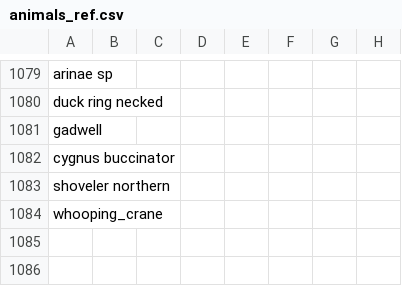
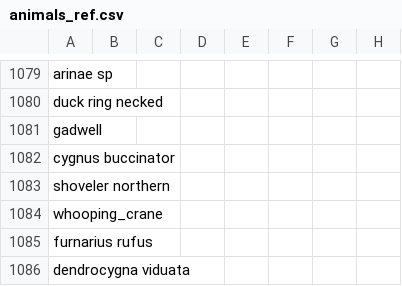
Before and after one commit to maksiaev/Avian_Flu, a CSV file: references/animals_ref.csv, drawn as a sheet; only a part is shown, gaps mark what is left out.

```diff
--- a/references/animals_ref.csv
+++ b/references/animals_ref.csv
@@ -1084 +1084,3 @@ shoveler northern,,,,,,,
 whooping_crane,,,,,,,
+furnarius rufus,,,,,,,
+dendrocygna viduata,,,,,,,
```
Also changed, not shown: references/animals_ref_old.csv, references/animals_ref_to_sort.csv, 1 other file.
